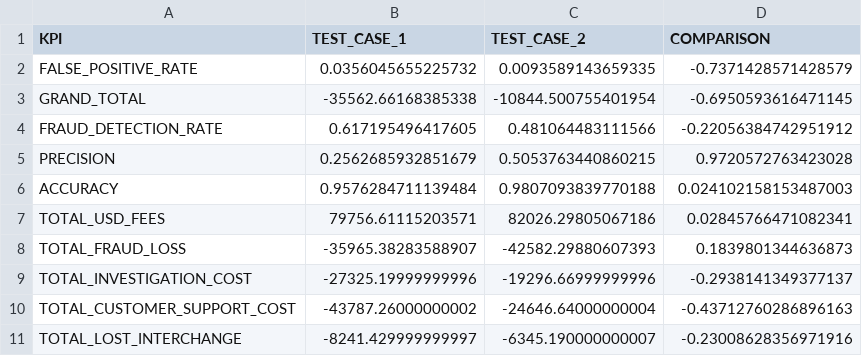
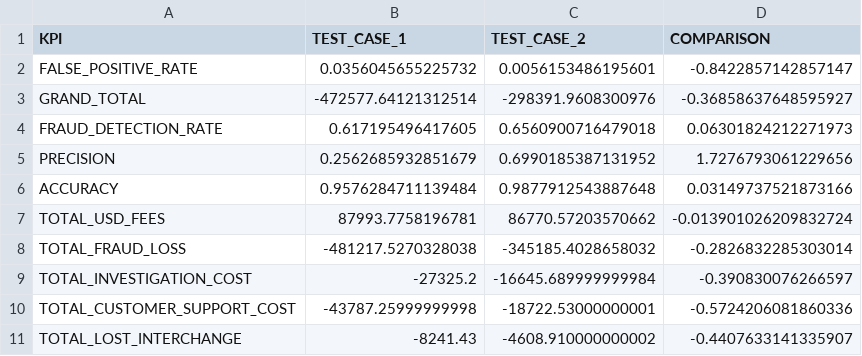
Before and after one commit to elvladi15/gacelapay_fraud_analysis, a CSV file: project/ANALYSIS/COMPARE_TEST_CASES.csv, drawn as a sheet.

```diff
--- a/project/ANALYSIS/COMPARE_TEST_CASES.csv
+++ b/project/ANALYSIS/COMPARE_TEST_CASES.csv
@@ -1,11 +1,11 @@
 KPI,TEST_CASE_1,TEST_CASE_2,COMPARISON
-FALSE_POSITIVE_RATE,0.0356045655225732,0.0093589143659335,-0.7371428571428579
-GRAND_TOTAL,-35562.66168385338,-10844.500755401954,-0.6950593616471145
-FRAUD_DETECTION_RATE,0.617195496417605,0.481064483111566,-0.22056384742951912
-PRECISION,0.2562685932851679,0.5053763440860215,0.9720572763423028
-ACCURACY,0.9576284711139484,0.9807093839770188,0.024102158153487003
-TOTAL_USD_FEES,79756.61115203571,82026.29805067186,0.02845766471082341
-TOTAL_FRAUD_LOSS,-35965.38283588907,-42582.29880607393,0.1839801344636873
-TOTAL_INVESTIGATION_COST,-27325.19999999996,-19296.66999999996,-0.2938141349377137
-TOTAL_CUSTOMER_SUPPORT_COST,-43787.26000000002,-24646.64000000004,-0.43712760286896163
-TOTAL_LOST_INTERCHANGE,-8241.429999999997,-6345.190000000007,-0.23008628356971916
+FALSE_POSITIVE_RATE,0.0356045655225732,0.0056153486195601,-0.8422857142857147
+GRAND_TOTAL,-472577.64121312514,-298391.9608300976,-0.36858637648595927
+FRAUD_DETECTION_RATE,0.617195496417605,0.6560900716479018,0.06301824212271973
+PRECISION,0.2562685932851679,0.6990185387131952,1.7276793061229656
+ACCURACY,0.9576284711139484,0.9877912543887648,0.03149737521873166
+TOTAL_USD_FEES,87993.7758196781,86770.57203570662,-0.013901026209832724
+TOTAL_FRAUD_LOSS,-481217.5270328038,-345185.4028658032,-0.2826832285303014
+TOTAL_INVESTIGATION_COST,-27325.2,-16645.689999999984,-0.390830076266597
+TOTAL_CUSTOMER_SUPPORT_COST,-43787.25999999998,-18722.53000000001,-0.5724206081860336
+TOTAL_LOST_INTERCHANGE,-8241.43,-4608.910000000002,-0.4407633141335907
```
Also changed, not shown: project/ANALYSIS/COMBINED_COLUMN_STATS.csv, project/ANALYSIS/FRAUD_STATISTICS_BASE_TEST_CASE.csv, 11 other files.
